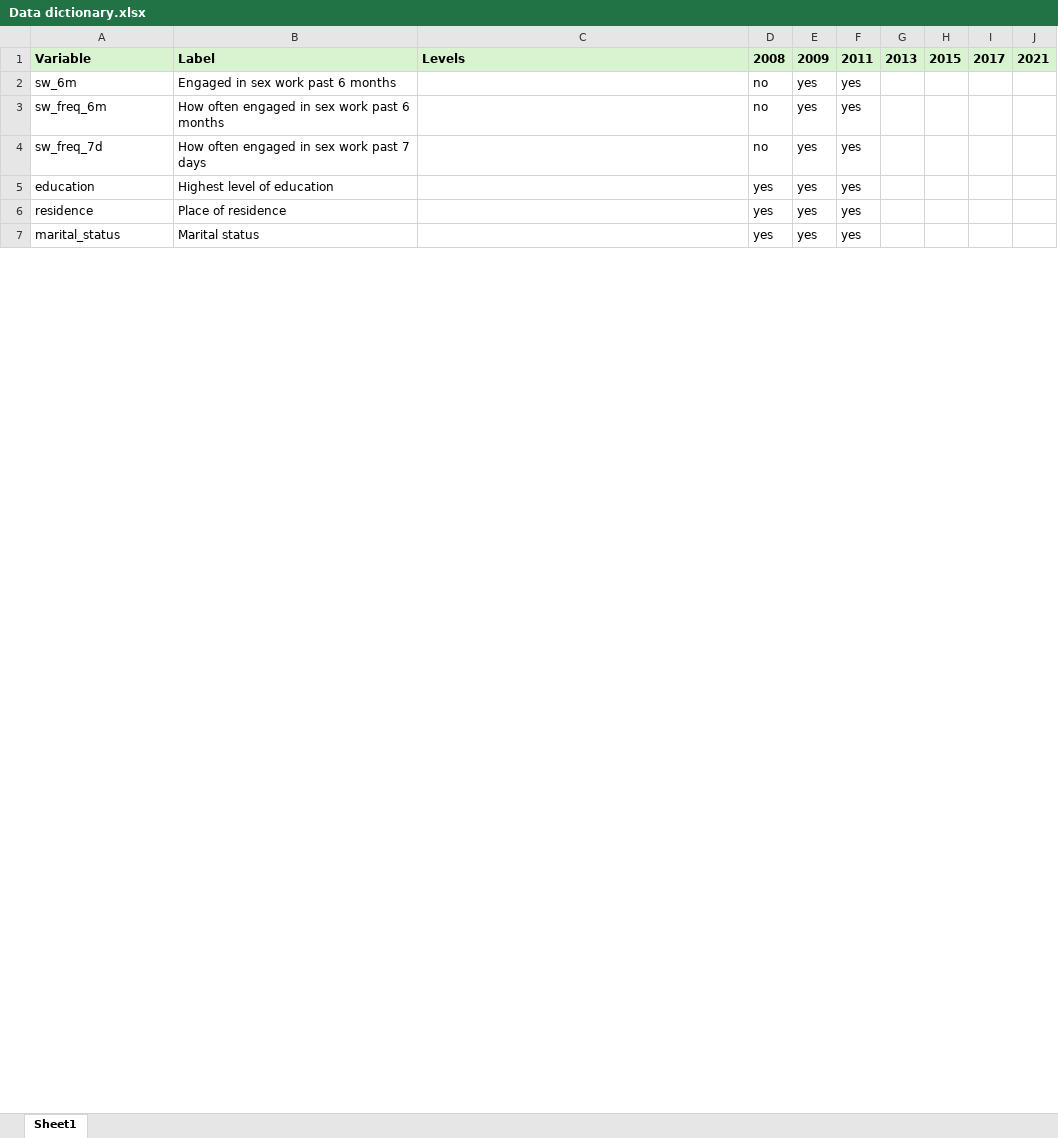
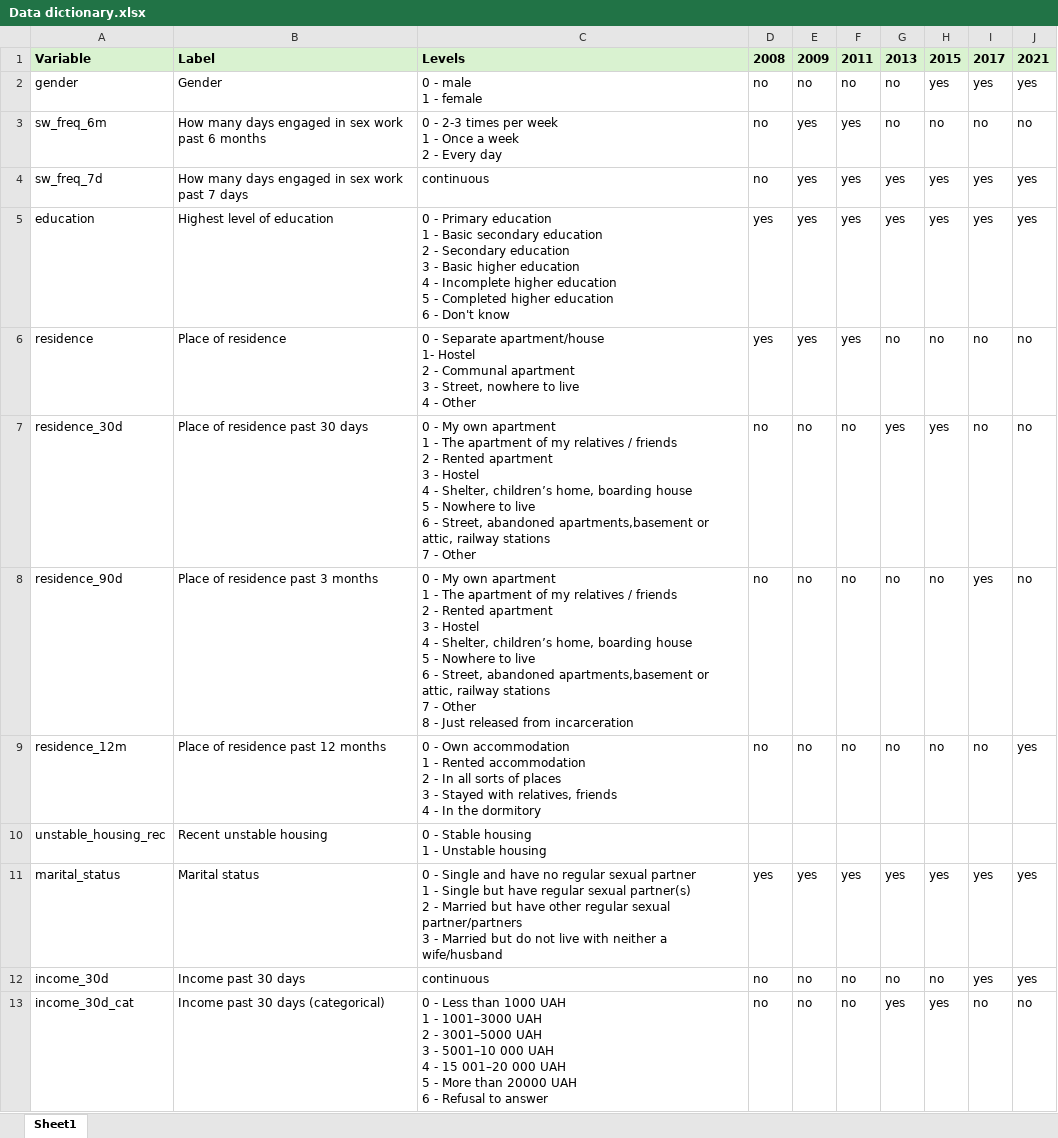
Before and after one commit to JoshuaDaweUoB/Ukraine-IBBS-analysis, an Excel workbook: Data dictionary.xlsx, sheet Sheet1, drawn as a sheet; only a part is shown; values as stored, in another font and other column widths than the file's, no borders; removed rows and columns are numbered as before the commit, all else as after; ↵ is a line break in a cell; the diff covers the shown part only; the diff names each change by its address in the sheet, - before the commit and + after, or states it on an @@ line.

```diff
--- a/Data dictionary.xlsx (sheet Sheet1)
+++ b/Data dictionary.xlsx (sheet Sheet1)
-row 2: sw_6m | Engaged in sex work past 6 months |  | no | yes | yes
+row 2: gender | Gender | 0 - male ↵ 1 - female | no | no | no | no | yes | yes | yes
-B3: How often engaged in sex work past 6 months
+B3: How many days engaged in sex work past 6 months
-C3: (empty)
+C3: 0 - 2-3 times per week ↵ 1 - Once a week ↵ 2 - Every day
-G3: (empty)
+G3: no
-H3: (empty)
+H3: no
-I3: (empty)
+I3: no
-J3: (empty)
+J3: no
-B4: How often engaged in sex work past 7 days
+B4: How many days engaged in sex work past 7 days
-C4: (empty)
+C4: continuous
-G4:G5: (empty)
+G4:G5: yes
-H4:H5: (empty)
+H4:H5: yes
-I4:I5: (empty)
+I4:I5: yes
-J4:J5: (empty)
+J4:J5: yes
-C5: (empty)
+C5: 0 - Primary education ↵ 1 - Basic secondary education ↵ 2 - Secondary education ↵ 3 - Basic higher education ↵ 4 - Incomplete higher education ↵ 5 - Completed higher education ↵ 6 - Don't know
-C6: (empty)
+C6: 0 - Separate apartment/house ↵ 1- Hostel ↵ 2 - Communal apartment ↵ 3 - Street, nowhere to live ↵ 4 - Other
-G6: (empty)
+G6: no
-H6: (empty)
+H6: no
-I6: (empty)
+I6: no
-J6: (empty)
+J6: no
+row 7: residence_30d | Place of residence past 30 days | 0 - My own apartment ↵ 1 - The apartment of my relatives / friends ↵ 2 - Rented apartment ↵ 3 - Hostel ↵ 4 - Shelter, children’s home, boarding house ↵ 5 - Nowhere to live ↵ 6 - Street, abandoned apartments,basement or attic, railway stations ↵ 7 - Other | no | no | no | yes | yes | no | no
+row 8: residence_90d | Place of residence past 3 months | 0 - My own apartment ↵ 1 - The apartment of my relatives / friends ↵ 2 - Rented apartment ↵ 3 - Hostel ↵ 4 - Shelter, children’s home, boarding house ↵ 5 - Nowhere to live ↵ 6 - Street, abandoned apartments,basement or attic, railway stations ↵ 7 - Other ↵ 8 - Just released from incarceration | no | no | no | no | no | yes | no
+row 9: residence_12m | Place of residence past 12 months | 0 - Own accommodation ↵ 1 - Rented accommodation ↵ 2 - In all sorts of places ↵ 3 - Stayed with relatives, friends ↵ 4 - In the dormitory | no | no | no | no | no | no | yes
+row 10: unstable_housing_rec | Recent unstable housing | 0 - Stable housing ↵ 1 - Unstable housing
-C11: (empty)
+C11: 0 - Single and have no regular sexual partner ↵ 1 - Single but have regular sexual partner(s) ↵ 2 - Married but have other regular sexual partner/partners ↵ 3 - Married but do not live with neither a wife/husband
-G11: (empty)
+G11: yes
-H11: (empty)
+H11: yes
-I11: (empty)
+I11: yes
-J11: (empty)
+J11: yes
+row 12: income_30d | Income past 30 days | continuous | no | no | no | no | no | yes | yes
+row 13: income_30d_cat | Income past 30 days (categorical) | 0 - Less than 1000 UAH ↵ 1 - 1001–3000 UAH ↵ 2 - 3001–5000 UAH ↵ 3 - 5001–10 000 UAH ↵ 4 - 15 001–20 000 UAH ↵ 5 - More than 20000 UAH ↵ 6 - Refusal to answer | no | no | no | yes | yes | no | no
```
Also changed, not shown: 74 added rows, 18 removed rows and 263 edited cells elsewhere in this sheet, 3 other files.
